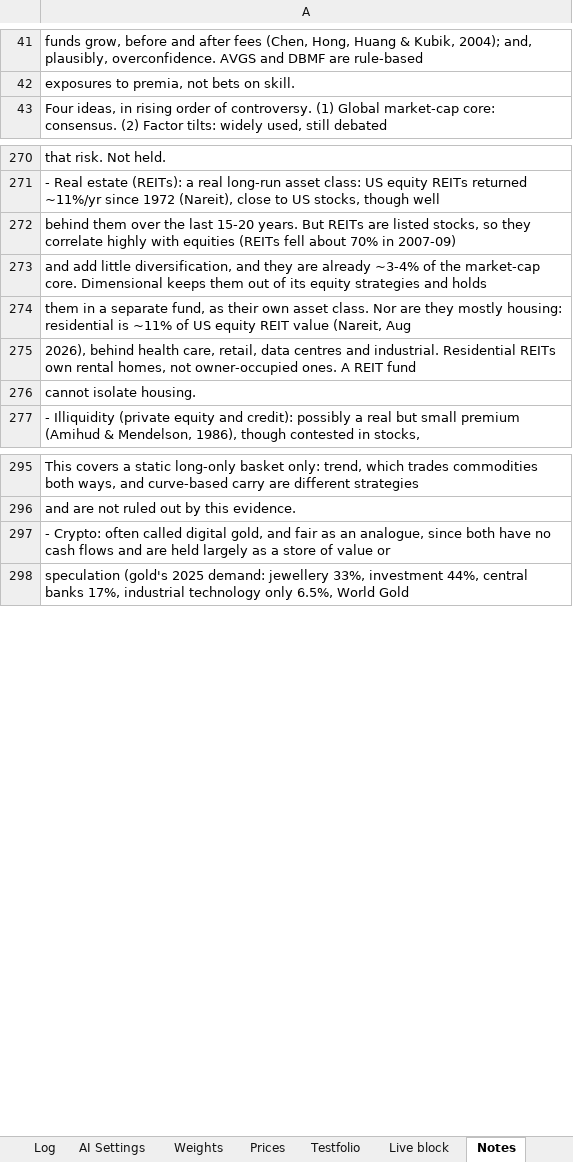
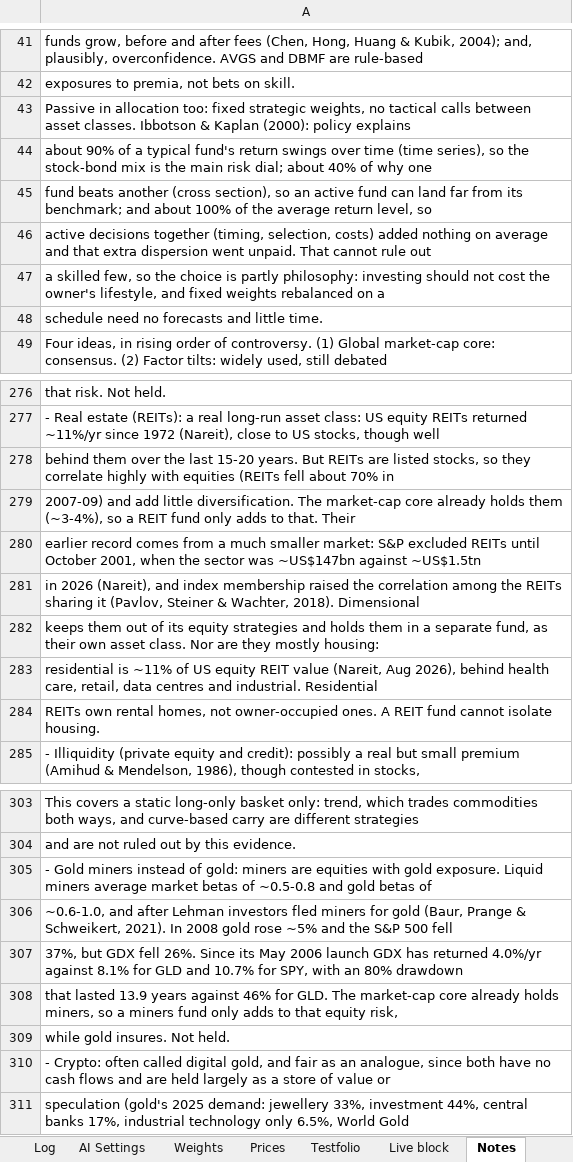
Before and after one commit to 0q239/capital-efficient-portfolio-builder, an Excel workbook: portfolio_builder.xlsx, sheet Notes, drawn as a sheet; only a part is shown, gaps mark what is left out; values as stored, in another font and other column widths than the file's, no borders; charts and pictures not drawn; addresses are those after the commit; the diff names each change by its address in the sheet, - before the commit and + after, or states it on an @@ line.

Commit message:
Add files via upload

```diff
--- a/portfolio_builder.xlsx (sheet Notes)
+++ b/portfolio_builder.xlsx (sheet Notes)
+row 43: Passive in allocation too: fixed strategic weights, no tactical calls between asset classes. Ibbotson & Kaplan (2000): policy explains
+row 44: about 90% of a typical fund's return swings over time (time series), so the stock-bond mix is the main risk dial; about 40% of why one
+row 45: fund beats another (cross section), so an active fund can land far from its benchmark; and about 100% of the average return level, so
+row 46: active decisions together (timing, selection, costs) added nothing on average and that extra dispersion went unpaid. That cannot rule out
+row 47: a skilled few, so the choice is partly philosophy: investing should not cost the owner's lifestyle, and fixed weights rebalanced on a
+row 48: schedule need no forecasts and little time.
-A278: …70% in 2007-09)
+A278: …70% in
-A279: and add little diversification, and they are already ~3-4% of the market-cap core. Dimensional keeps them out of its equity strategies and holds
+A279: 2007-09) and add little diversification. The market-cap core already holds them (~3-4%), so a REIT fund only adds to that. Their
-A280: them in a separate fund, as their own asset class. Nor are they mostly housing: residential is ~11% of US equity REIT value (Nareit, Aug
+A280: earlier record comes from a much smaller market: S&P excluded REITs until October 2001, when the sector was ~US$147bn against ~US$1.5tn
-A281: 2026), behind health care, retail, data centres and industrial. Residential REITs own rental homes, not owner-occupied ones. A REIT fund
+A281: in 2026 (Nareit), and index membership raised the correlation among the REITs sharing it (Pavlov, Steiner & Wachter, 2018). Dimensional
-A282: cannot isolate housing.
+A282: keeps them out of its equity strategies and holds them in a separate fund, as their own asset class. Nor are they mostly housing:
+row 283: residential is ~11% of US equity REIT value (Nareit, Aug 2026), behind health care, retail, data centres and industrial. Residential
+row 284: REITs own rental homes, not owner-occupied ones. A REIT fund cannot isolate housing.
+row 305: - Gold miners instead of gold: miners are equities with gold exposure. Liquid miners average market betas of ~0.5-0.8 and gold betas of
+row 306: ~0.6-1.0, and after Lehman investors fled miners for gold (Baur, Prange & Schweikert, 2021). In 2008 gold rose ~5% and the S&P 500 fell
+row 307: 37%, but GDX fell 26%. Since its May 2006 launch GDX has returned 4.0%/yr against 8.1% for GLD and 10.7% for SPY, with an 80% drawdown
+row 308: that lasted 13.9 years against 46% for GLD. The market-cap core already holds miners, so a miners fund only adds to that equity risk,
+row 309: while gold insures. Not held.
```
Also changed, not shown: charts or pictures.
